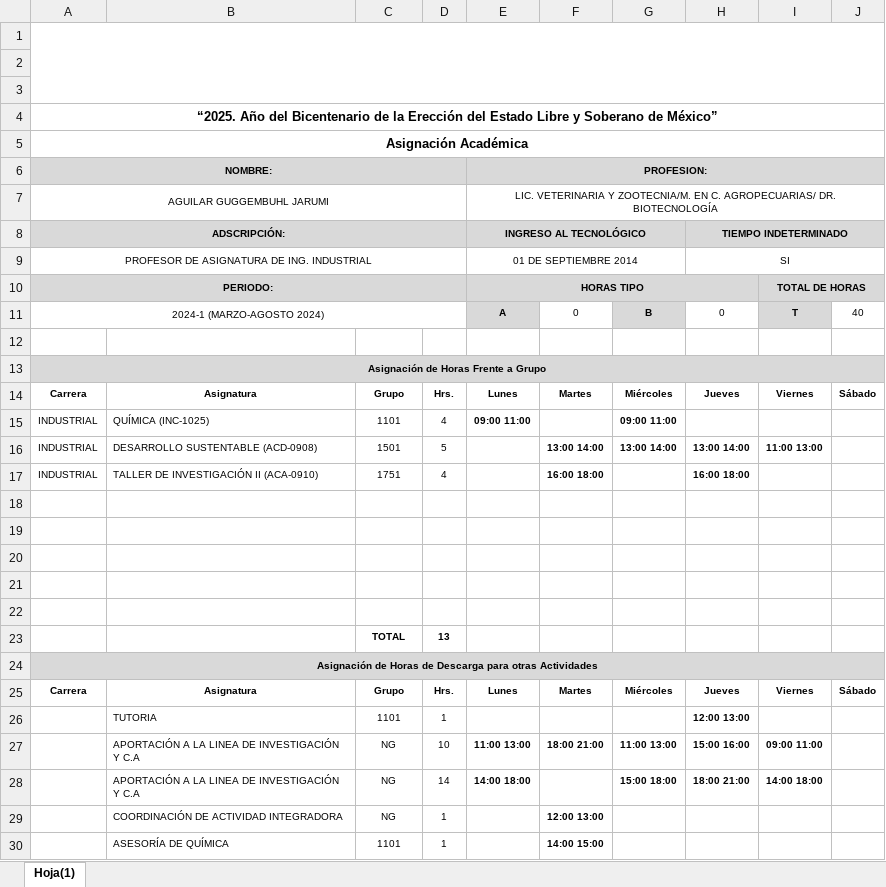
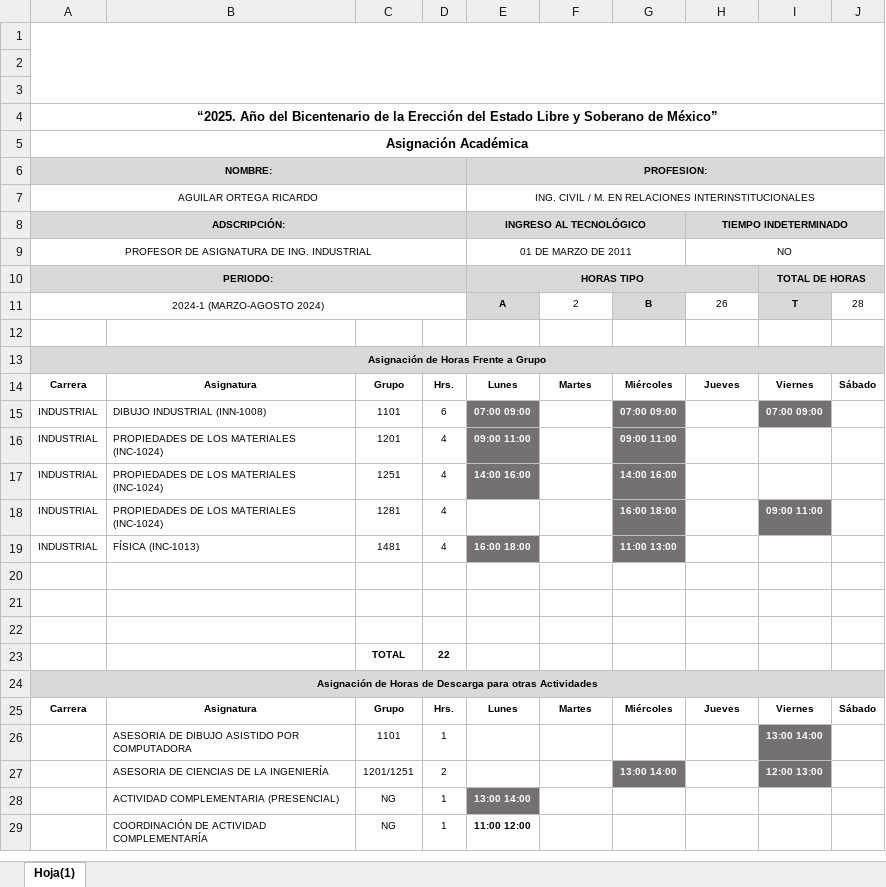
Before and after one commit to TulioEvoled/AcademyReport, an Excel workbook: temp_reporte.xlsx, sheet Hoja(1), drawn as a sheet; only a part is shown; values as stored, in another font and other column widths than the file's, no borders; charts and pictures and conditional formats not drawn; removed rows and columns are numbered as before the commit, all else as after; the diff covers the shown part only; the diff names each change by its address in the sheet, - before the commit and + after, or states it on an @@ line.

```diff
--- a/temp_reporte.xlsx (sheet Hoja(1))
+++ b/temp_reporte.xlsx (sheet Hoja(1))
-row 7: AGUILAR GUGGEMBUHL JARUMI |  |  |  | LIC. VETERINARIA Y ZOOTECNIA/M. EN C. AGROPECUARIAS/ DR. BIOTECNOLOGÍA
+row 7: AGUILAR ORTEGA RICARDO |  |  |  | ING. CIVIL / M. EN RELACIONES INTERINSTITUCIONALES
-E9 (INGRESO AL TECNOLÓGICO): 01 DE SEPTIEMBRE 2014
+E9 (INGRESO AL TECNOLÓGICO): 01 DE MARZO DE 2011
-H9 (TIEMPO INDETERMINADO): SI
+H9 (TIEMPO INDETERMINADO): NO
-F11: 0
+F11: 2
-H11 (TIEMPO INDETERMINADO): 0
+H11 (TIEMPO INDETERMINADO): 26
-J11: 40
+J11: 28
+row 15: INDUSTRIAL | DIBUJO INDUSTRIAL (INN-1008) | 1101 | 6 | 07:00 09:00 |  | 07:00 09:00 |  | 07:00 09:00
-B16: QUÍMICA (INC-1025)
+B16: PROPIEDADES DE LOS MATERIALES (INC-1024)
-C16: 1101
+C16: 1201
@@ E16 fill: none → #757171, text colour: black → #FFFFFF @@
@@ G16 fill: none → #757171, text colour: black → #FFFFFF @@
-row 16: INDUSTRIAL | DESARROLLO SUSTENTABLE (ACD-0908) | 1501 | 5 |  | 13:00 14:00 | 13:00 14:00 | 13:00 14:00 | 11:00 13:00
-row 17: INDUSTRIAL | TALLER DE INVESTIGACIÓN II (ACA-0910) | 1751 | 4 |  | 16:00 18:00 |  | 16:00 18:00
+row 17: INDUSTRIAL | PROPIEDADES DE LOS MATERIALES (INC-1024) | 1251 | 4 | 14:00 16:00 |  | 14:00 16:00
+row 18: INDUSTRIAL | PROPIEDADES DE LOS MATERIALES (INC-1024) | 1281 | 4 |  |  | 16:00 18:00 |  | 09:00 11:00
+row 19: INDUSTRIAL | FÍSICA (INC-1013) | 1481 | 4 | 16:00 18:00 |  | 11:00 13:00
-row 23: (empty)
+row 23:  |  | TOTAL | 22
-row 22: (empty)
-row 23:  |  | TOTAL | 13
-row 26:  | TUTORIA | 1101 | 1 |  |  |  | 12:00 13:00
-row 27:  | APORTACIÓN A LA LINEA DE INVESTIGACIÓN Y C.A | NG | 10 | 11:00 13:00 | 18:00 21:00 | 11:00 13:00 | 15:00 16:00 | 09:00 11:00
-row 28:  | APORTACIÓN A LA LINEA DE INVESTIGACIÓN Y C.A | NG | 14 | 14:00 18:00 |  | 15:00 18:00 | 18:00 21:00 | 14:00 18:00
+row 26:  | ASESORIA DE DIBUJO ASISTIDO POR COMPUTADORA | 1101 | 1 |  |  |  |  | 13:00 14:00
+row 27:  | ASESORIA DE CIENCIAS DE LA INGENIERÍA | 1201/1251 | 2 |  |  | 13:00 14:00 |  | 12:00 13:00
+row 28:  | ACTIVIDAD COMPLEMENTARIA (PRESENCIAL) | NG | 1 | 13:00 14:00
-B29: COORDINACIÓN DE ACTIVIDAD INTEGRADORA
+B29: COORDINACIÓN DE ACTIVIDAD COMPLEMENTARÍA
-E29 (INGRESO AL TECNOLÓGICO): (empty)
+E29 (INGRESO AL TECNOLÓGICO): 11:00 12:00
-F29: 12:00 13:00
+F29: (empty)
-row 30:  | ASESORÍA DE QUÍMICA | 1101 | 1 |  | 14:00 15:00
```
Also changed, not shown: 1 added row, 6 edited cells and merged cells elsewhere in this sheet, charts or pictures, static/src/Plantilla_pie_reducido_2cm.xlsx, 10 other files.
